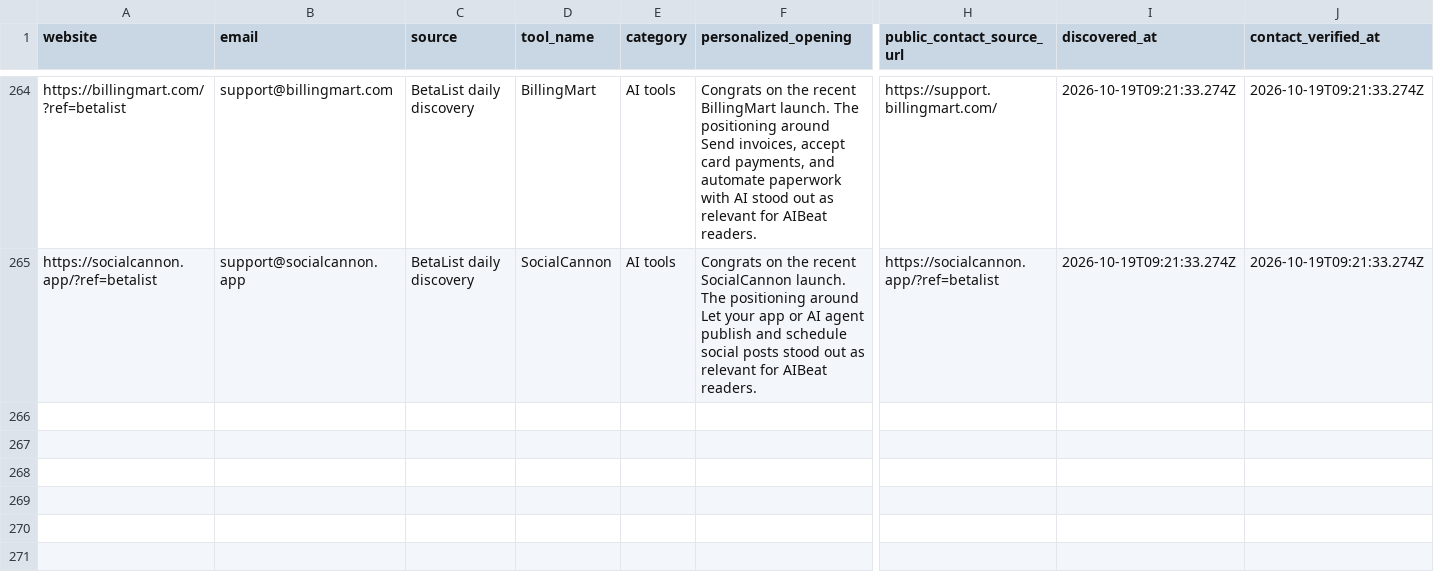
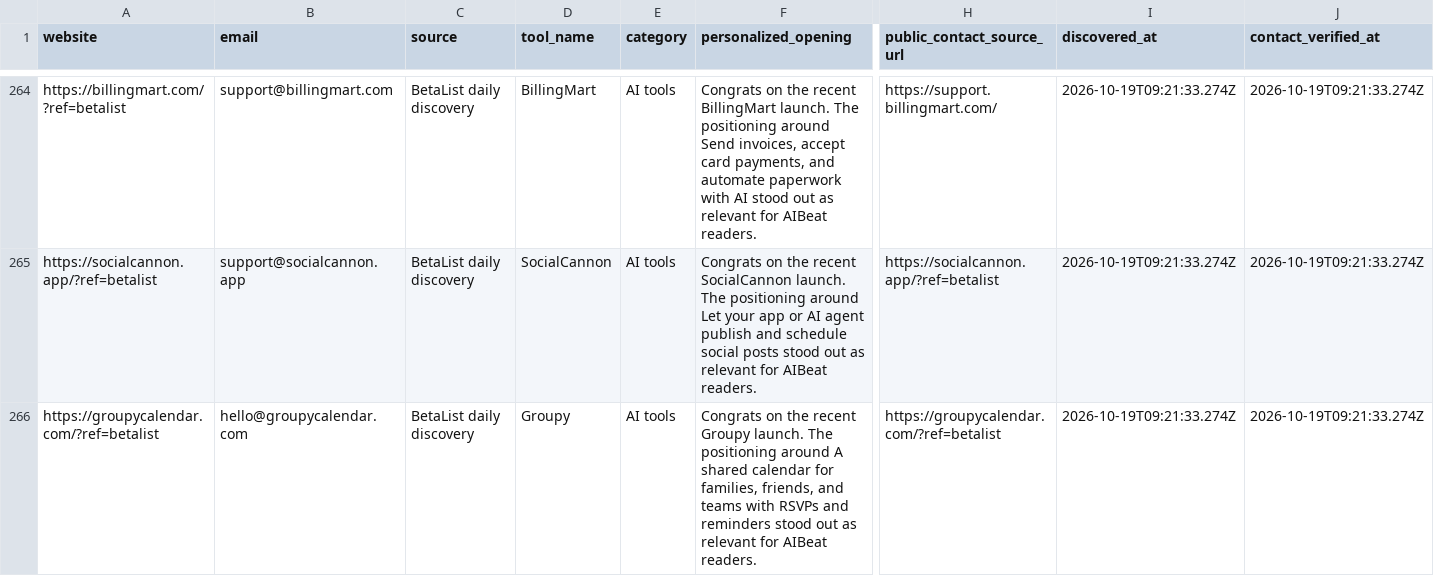
Before and after one commit to Elementexperts/aibeat, a CSV file: data/outreach/daily-manual-leads.history.csv, drawn as a sheet; only a part is shown, gaps mark what is left out; rows hold the shown columns only; the diff names each change by its address in the sheet, - before the commit and + after, or states it on an @@ line.

```diff
--- a/data/outreach/daily-manual-leads.history.csv
+++ b/data/outreach/daily-manual-leads.history.csv
+row 266: https://groupycalendar.com/?ref=betalist | hello@groupycalendar.com | BetaList daily discovery | Groupy | AI tools | Congrats on the recent Groupy launch. The positioning around A shared calendar for families, friends, and teams with RSVPs and reminders stood out as relevant for AIBeat readers. | https://groupycalendar.com/?ref=betalist | 2026-10-19T09:21:33.274Z | 2026-10-19T09:21:33.274Z
```
Also changed, not shown: data/outreach/daily-manual-leads.csv, 1 other file.
